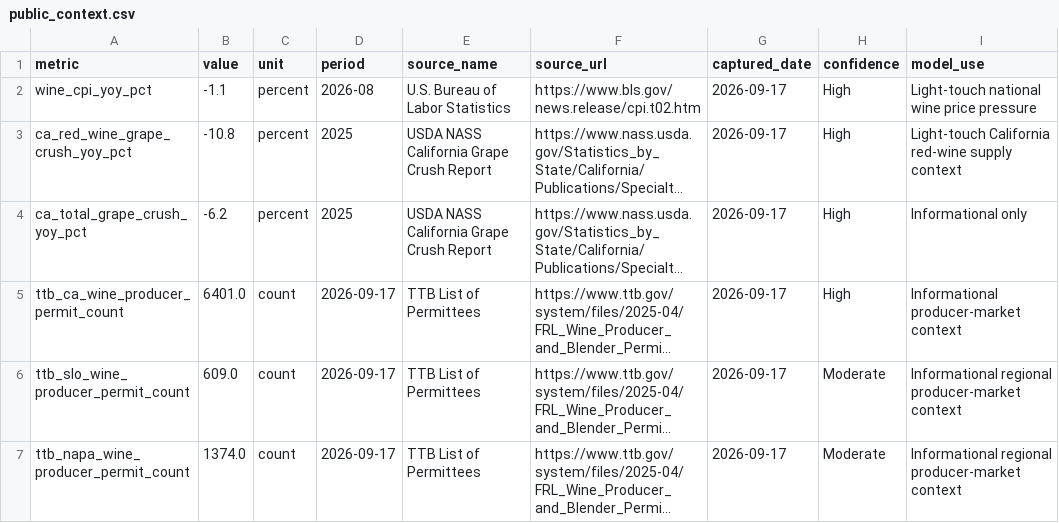
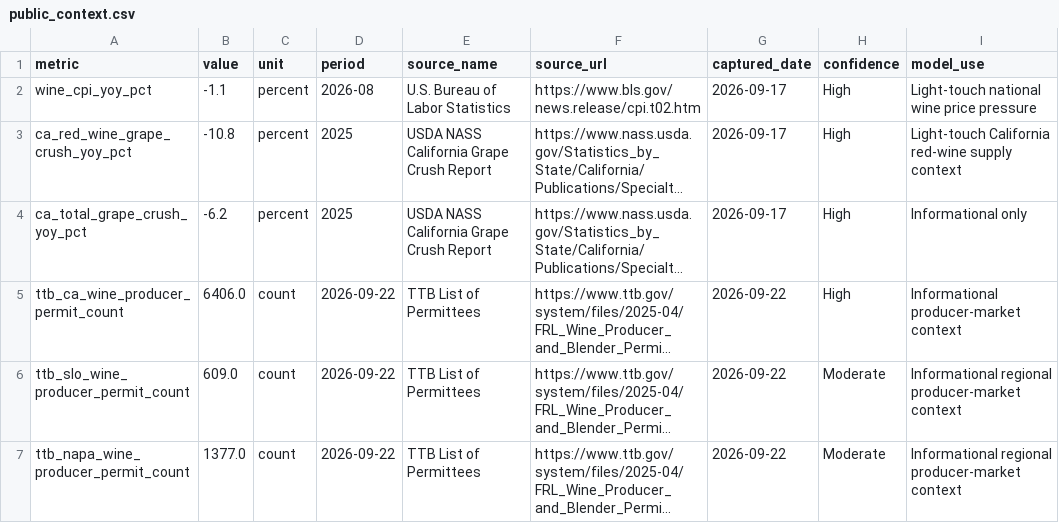
Before and after one commit to JRudder01/Analytics-Wine-Market-Intelligence-v0.1, a CSV file: data/public_context.csv, drawn as a sheet; long unchanged cells end in …; the diff names each change by its address in the sheet, - before the commit and + after, or states it on an @@ line.

```diff
--- a/data/public_context.csv
+++ b/data/public_context.csv
-B5 (value): 6401.0
+B5 (value): 6406.0
-D5:D7 (period): 2026-09-17
+D5:D7 (period): 2026-09-22
-G5:G7 (captured_date): 2026-09-17
+G5:G7 (captured_date): 2026-09-22
-B7 (value): 1374.0
+B7 (value): 1377.0
```
Also changed, not shown: 1 other file.
